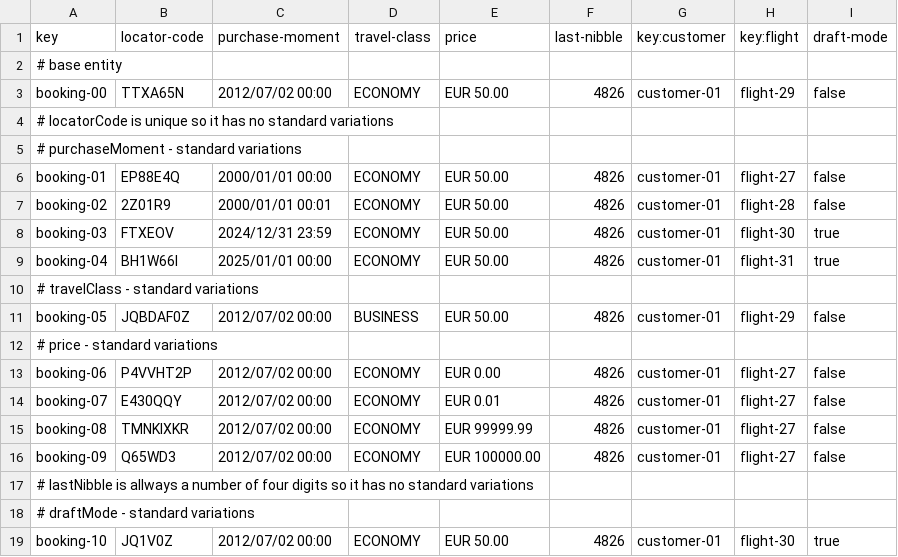
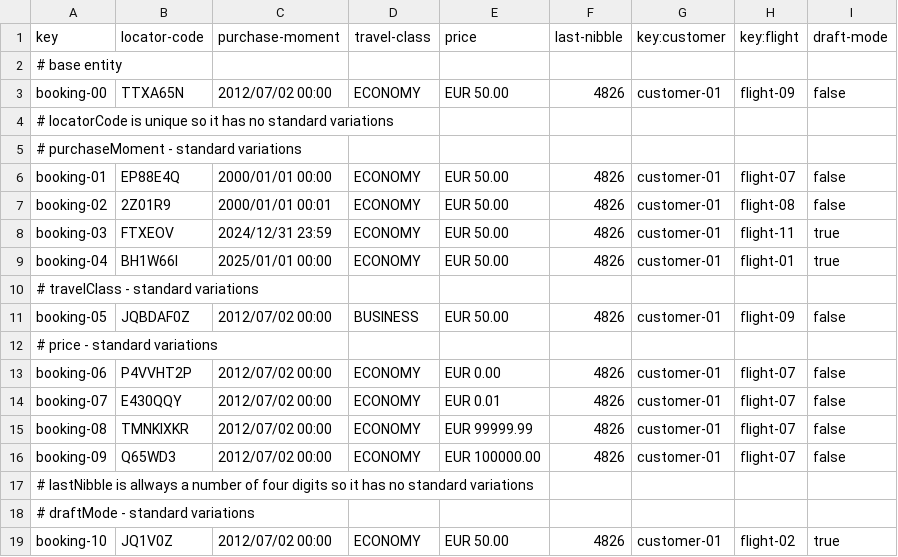
Before and after one commit to DP2-IIS-C1048/Acme-ANS-D, a CSV file: src/main/resources/WEB-INF/data/sample/booking.csv, drawn as a sheet.

Commit message:
Update booking.csv

```diff
--- a/src/main/resources/WEB-INF/data/sample/booking.csv
+++ b/src/main/resources/WEB-INF/data/sample/booking.csv
@@ -2,18 +2,18 @@ key,locator-code,purchase-moment,travel-class,price,last-nibble,key:customer,key
 # base entity
-booking-00,"TTXA65N",2012/07/02 00:00,ECONOMY,EUR 50.00,"4826",customer-01,flight-29,false
+booking-00,"TTXA65N",2012/07/02 00:00,ECONOMY,EUR 50.00,"4826",customer-01,flight-09,false
 # locatorCode is unique so it has no standard variations
 # purchaseMoment - standard variations
-booking-01,"EP88E4Q",2000/01/01 00:00,ECONOMY,EUR 50.00,"4826",customer-01,flight-27,false
-booking-02,"2Z01R9",2000/01/01 00:01,ECONOMY,EUR 50.00,"4826",customer-01,flight-28,false
-booking-03,"FTXEOV",2024/12/31 23:59,ECONOMY,EUR 50.00,"4826",customer-01,flight-30,true
-booking-04,"BH1W66I",2025/01/01 00:00,ECONOMY,EUR 50.00,"4826",customer-01,flight-31,true
+booking-01,"EP88E4Q",2000/01/01 00:00,ECONOMY,EUR 50.00,"4826",customer-01,flight-07,false
+booking-02,"2Z01R9",2000/01/01 00:01,ECONOMY,EUR 50.00,"4826",customer-01,flight-08,false
+booking-03,"FTXEOV",2024/12/31 23:59,ECONOMY,EUR 50.00,"4826",customer-01,flight-11,true
+booking-04,"BH1W66I",2025/01/01 00:00,ECONOMY,EUR 50.00,"4826",customer-01,flight-01,true
 # travelClass - standard variations
-booking-05,"JQBDAF0Z",2012/07/02 00:00,BUSINESS,EUR 50.00,"4826",customer-01,flight-29,false
+booking-05,"JQBDAF0Z",2012/07/02 00:00,BUSINESS,EUR 50.00,"4826",customer-01,flight-09,false
 # price - standard variations
-booking-06,"P4VVHT2P",2012/07/02 00:00,ECONOMY,EUR 0.00,"4826",customer-01,flight-27,false
-booking-07,"E430QQY",2012/07/02 00:00,ECONOMY,EUR 0.01,"4826",customer-01,flight-27,false
-booking-08,"TMNKIXKR",2012/07/02 00:00,ECONOMY,EUR 99999.99,"4826",customer-01,flight-27,false
-booking-09,"Q65WD3",2012/07/02 00:00,ECONOMY,EUR 100000.00,"4826",customer-01,flight-27,false
+booking-06,"P4VVHT2P",2012/07/02 00:00,ECONOMY,EUR 0.00,"4826",customer-01,flight-07,false
+booking-07,"E430QQY",2012/07/02 00:00,ECONOMY,EUR 0.01,"4826",customer-01,flight-07,false
+booking-08,"TMNKIXKR",2012/07/02 00:00,ECONOMY,EUR 99999.99,"4826",customer-01,flight-07,false
+booking-09,"Q65WD3",2012/07/02 00:00,ECONOMY,EUR 100000.00,"4826",customer-01,flight-07,false
 # lastNibble is allways a number of four digits so it has no standard variations
 # draftMode - standard variations
-booking-10,"JQ1V0Z",2012/07/02 00:00,ECONOMY,EUR 50.00,"4826",customer-01,flight-30,true
+booking-10,"JQ1V0Z",2012/07/02 00:00,ECONOMY,EUR 50.00,"4826",customer-01,flight-02,true
```
